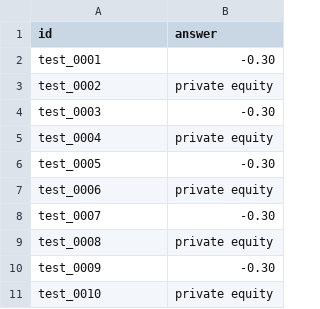
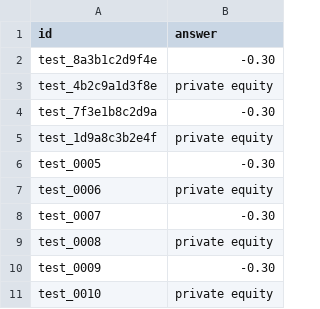
Before and after one commit to RinKaname/financial-reasoning-dataset, a CSV file: sample_submission.csv, drawn as a sheet; only a part is shown.

```diff
--- a/sample_submission.csv
+++ b/sample_submission.csv
@@ -1,6 +1,6 @@
 id,answer
-test_0001,-0.30
-test_0002,private equity
-test_0003,-0.30
-test_0004,private equity
+test_8a3b1c2d9f4e,-0.30
+test_4b2c9a1d3f8e,private equity
+test_7f3e1b8c2d9a,-0.30
+test_1d9a8c3b2e4f,private equity
 test_0005,-0.30
```
Also changed, not shown: 3 other files.
